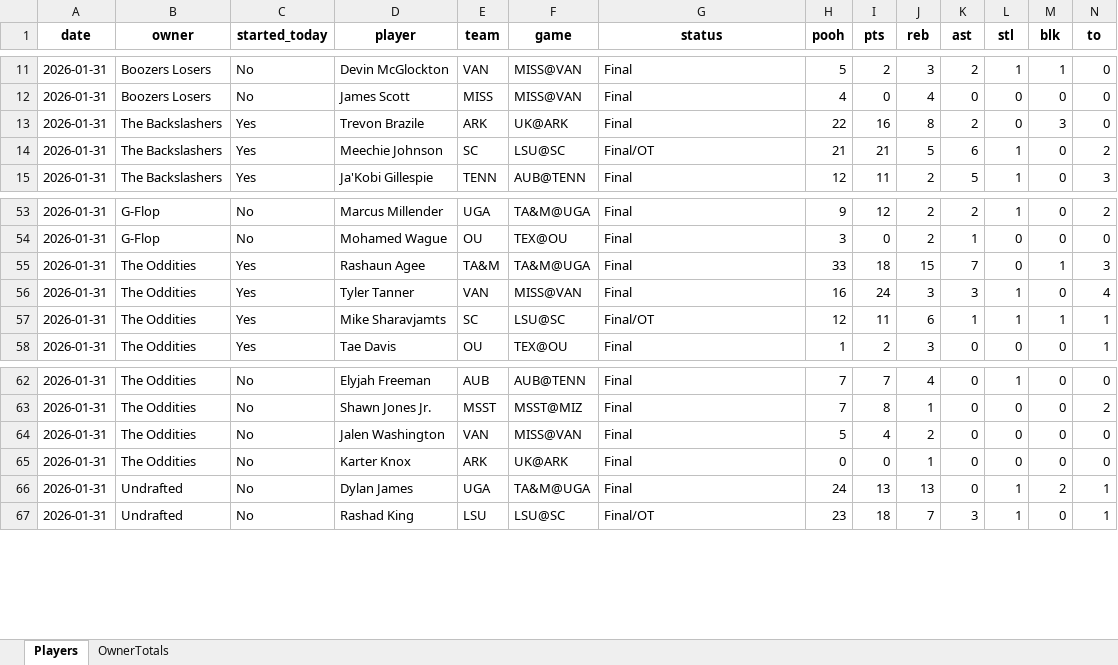
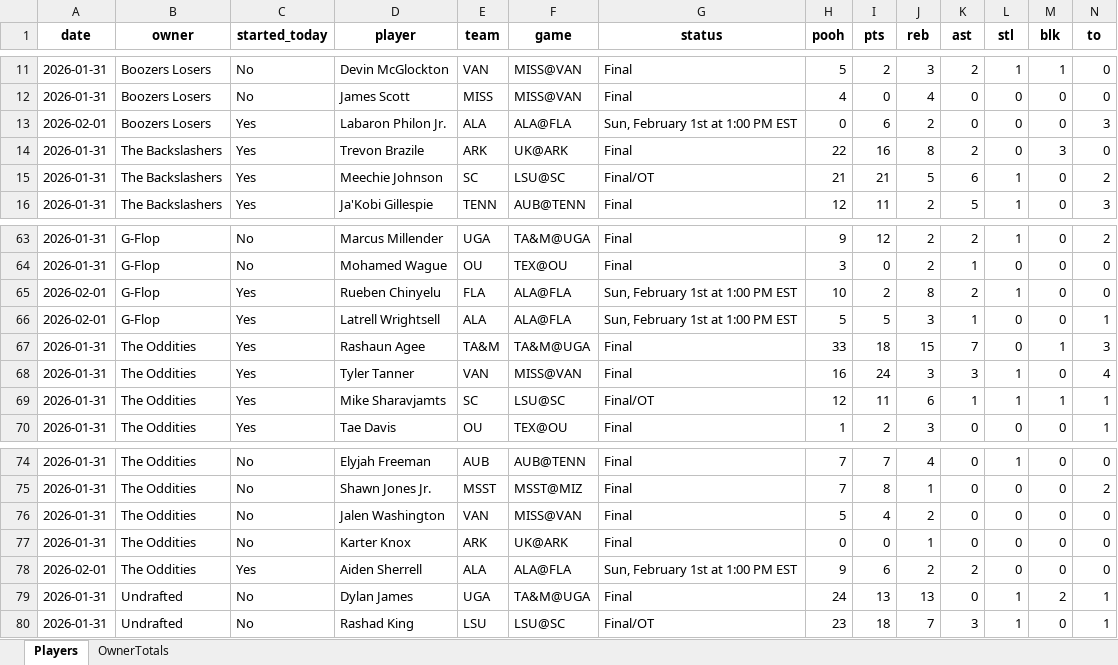
Before and after one commit to hal9000moncrief-dotcom/Pooh-League, an Excel workbook: docs/Today_PoohPoints_SEC_ByOwner_2026-02-01.xlsx, sheet Players, drawn as a sheet; only a part is shown, gaps mark what is left out; values as stored, in another font and other column widths than the file's, no borders; rows hold the shown columns only; the diff covers the shown part only; the diff names each change by its address in the sheet, - before the commit and + after, or states it on an @@ line.

```diff
--- a/docs/Today_PoohPoints_SEC_ByOwner_2026-02-01.xlsx (sheet Players)
+++ b/docs/Today_PoohPoints_SEC_ByOwner_2026-02-01.xlsx (sheet Players)
+row 13: 2026-02-01 | Boozers Losers | Yes | Labaron Philon Jr. | ALA | ALA@FLA | Sun, February 1st at 1:00 PM EST | 0 | 6 | 2 | 0 | 0 | 0 | 3
+row 65: 2026-02-01 | G-Flop | Yes | Rueben Chinyelu | FLA | ALA@FLA | Sun, February 1st at 1:00 PM EST | 10 | 2 | 8 | 2 | 1 | 0 | 0
+row 66: 2026-02-01 | G-Flop | Yes | Latrell Wrightsell | ALA | ALA@FLA | Sun, February 1st at 1:00 PM EST | 5 | 5 | 3 | 1 | 0 | 0 | 1
+row 78: 2026-02-01 | The Oddities | Yes | Aiden Sherrell | ALA | ALA@FLA | Sun, February 1st at 1:00 PM EST | 9 | 6 | 2 | 2 | 0 | 0 | 0
```
Also changed, not shown: 14 added rows elsewhere in this sheet, sheet OwnerTotals, 3 other files.
